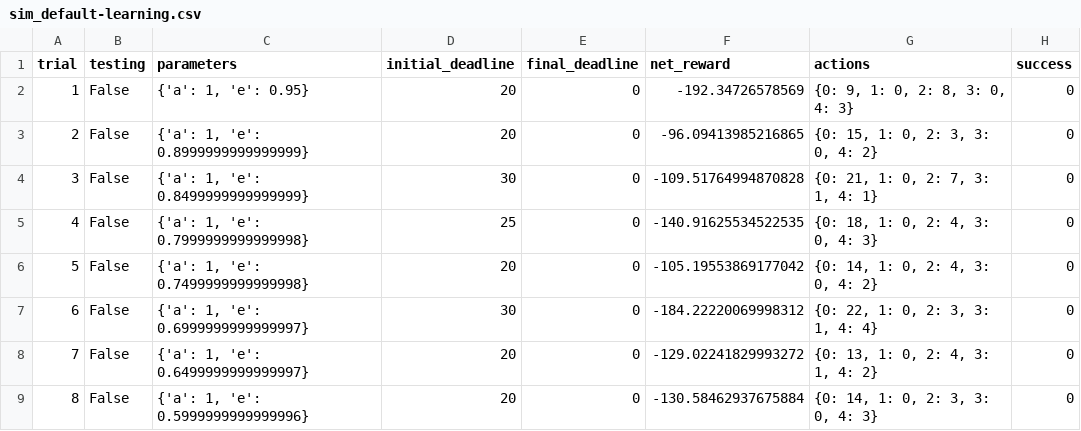
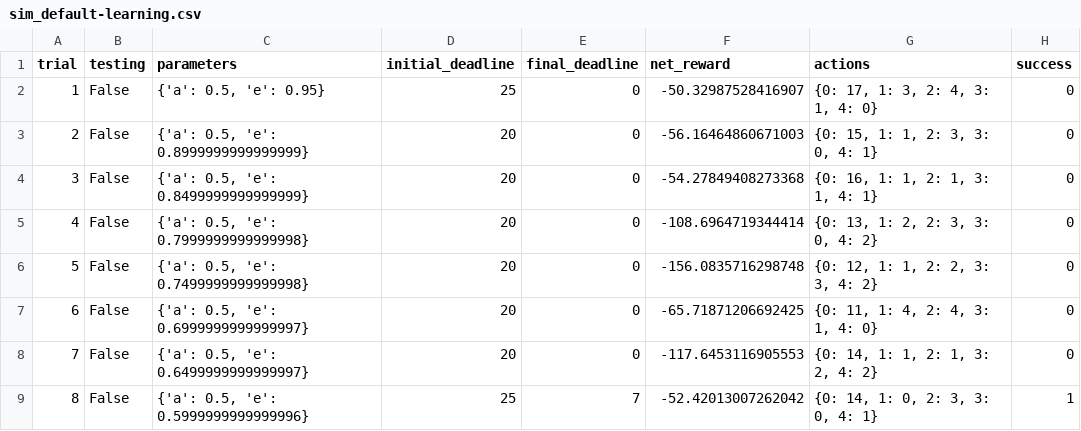
Before and after one commit to meizeidexzh/machinelearning-1, a CSV file: smartcab/logs/sim_default-learning.csv, drawn as a sheet; only a part is shown; the diff covers the shown part only.

Commit message:
modified:   logs/sim_default-learning.csv 	modified:   logs/sim_default-learning.txt 	modified:   logs/sim_improved-learning.csv 	modified:   logs/sim_improved-learning.txt 	modified:   smartcab.ipynb 	modified:   smartcab/agent.py

```diff
--- a/smartcab/logs/sim_default-learning.csv
+++ b/smartcab/logs/sim_default-learning.csv
@@ -1,9 +1,9 @@
 trial,testing,parameters,initial_deadline,final_deadline,net_reward,actions,success
-1,False,"{'a': 1, 'e': 0.95}",20,0,-192.34726578569,"{0: 9, 1: 0, 2: 8, 3: 0, 4: 3}",0
-2,False,"{'a': 1, 'e': 0.8999999999999999}",20,0,-96.09413985216865,"{0: 15, 1: 0, 2: 3, 3: 0, 4: 2}",0
-3,False,"{'a': 1, 'e': 0.8499999999999999}",30,0,-109.51764994870828,"{0: 21, 1: 0, 2: 7, 3: 1, 4: 1}",0
-4,False,"{'a': 1, 'e': 0.7999999999999998}",25,0,-140.91625534522535,"{0: 18, 1: 0, 2: 4, 3: 0, 4: 3}",0
-5,False,"{'a': 1, 'e': 0.7499999999999998}",20,0,-105.19553869177042,"{0: 14, 1: 0, 2: 4, 3: 0, 4: 2}",0
-6,False,"{'a': 1, 'e': 0.6999999999999997}",30,0,-184.22220069998312,"{0: 22, 1: 0, 2: 3, 3: 1, 4: 4}",0
-7,False,"{'a': 1, 'e': 0.6499999999999997}",20,0,-129.02241829993272,"{0: 13, 1: 0, 2: 4, 3: 1, 4: 2}",0
-8,False,"{'a': 1, 'e': 0.5999999999999996}",20,0,-130.58462937675884,"{0: 14, 1: 0, 2: 3, 3: 0, 4: 3}",0
+1,False,"{'a': 0.5, 'e': 0.95}",25,0,-50.32987528416907,"{0: 17, 1: 3, 2: 4, 3: 1, 4: 0}",0
+2,False,"{'a': 0.5, 'e': 0.8999999999999999}",20,0,-56.16464860671003,"{0: 15, 1: 1, 2: 3, 3: 0, 4: 1}",0
+3,False,"{'a': 0.5, 'e': 0.8499999999999999}",20,0,-54.27849408273368,"{0: 16, 1: 1, 2: 1, 3: 1, 4: 1}",0
+4,False,"{'a': 0.5, 'e': 0.7999999999999998}",20,0,-108.6964719344414,"{0: 13, 1: 2, 2: 3, 3: 0, 4: 2}",0
+5,False,"{'a': 0.5, 'e': 0.7499999999999998}",20,0,-156.0835716298748,"{0: 12, 1: 1, 2: 2, 3: 3, 4: 2}",0
+6,False,"{'a': 0.5, 'e': 0.6999999999999997}",20,0,-65.71871206692425,"{0: 11, 1: 4, 2: 4, 3: 1, 4: 0}",0
+7,False,"{'a': 0.5, 'e': 0.6499999999999997}",20,0,-117.6453116905553,"{0: 14, 1: 1, 2: 1, 3: 2, 4: 2}",0
+8,False,"{'a': 0.5, 'e': 0.5999999999999996}",25,7,-52.42013007262042,"{0: 14, 1: 0, 2: 3, 3: 0, 4: 1}",1
```
Also changed, not shown: 94 edited cells elsewhere in this file, 7 other files.
